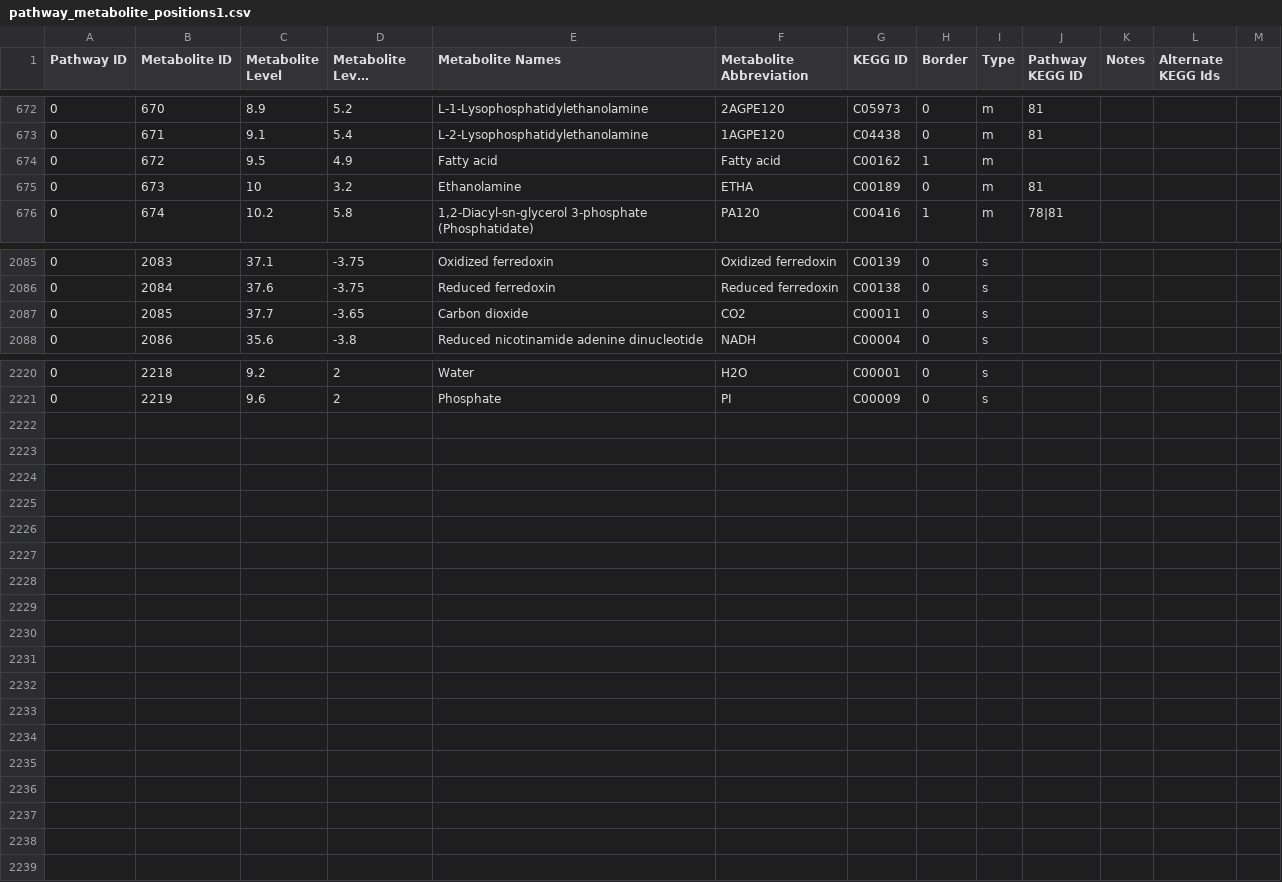
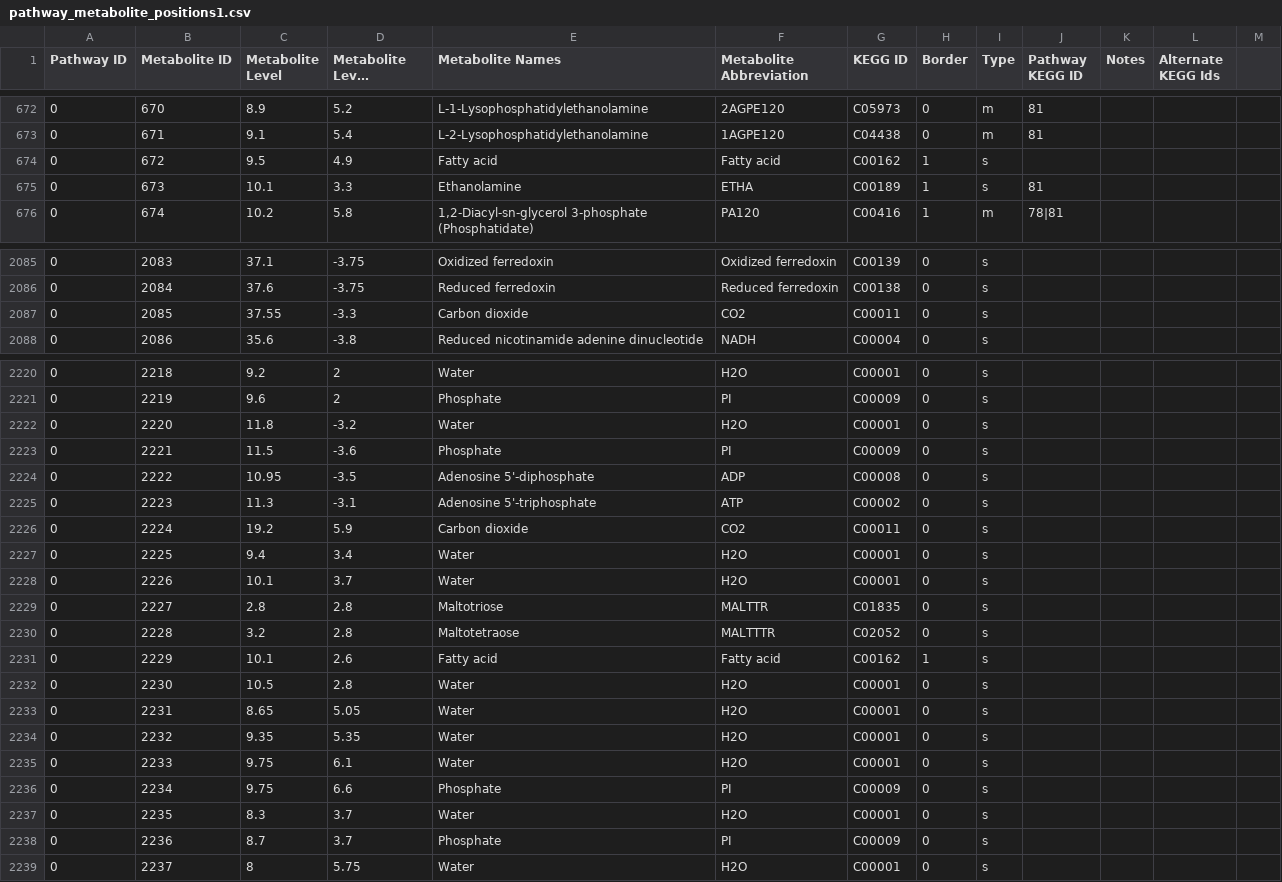
Before and after one commit to jimkell/mostSandbox, a CSV file: etc/visualization/pathway_metabolite_positions1.csv, drawn as a sheet; only a part is shown, gaps mark what is left out; long unchanged cells end in …; the diff covers the shown part only; the diff names each change by its address in the sheet, - before the commit and + after, or states it on an @@ line.

Commit message:
Added metabolites, reactions

```diff
--- a/etc/visualization/pathway_metabolite_positions1.csv
+++ b/etc/visualization/pathway_metabolite_positions1.csv
-I674:I675 (Type): m
+I674:I675 (Type): s
-C675 (Metabolite Level): 10
+C675 (Metabolite Level): 10.1
-D675 (Metabolite Level Position): 3.2
+D675 (Metabolite Level Position): 3.3
-H675 (Border): 0
+H675 (Border): 1
-C2087 (Metabolite Level): 37.7
+C2087 (Metabolite Level): 37.55
-D2087 (Metabolite Level Position): -3.65
+D2087 (Metabolite Level Position): -3.3
+row 2222: 0 | 2220 | 11.8 | -3.2 | Water | H2O | C00001 | 0 | s
+row 2223: 0 | 2221 | 11.5 | -3.6 | Phosphate | PI | C00009 | 0 | s
+row 2224: 0 | 2222 | 10.95 | -3.5 | Adenosine 5'-diphosphate | ADP | C00008 | 0 | s
+row 2225: 0 | 2223 | 11.3 | -3.1 | Adenosine 5'-triphosphate | ATP | C00002 | 0 | s
+row 2226: 0 | 2224 | 19.2 | 5.9 | Carbon dioxide | CO2 | C00011 | 0 | s
+row 2227: 0 | 2225 | 9.4 | 3.4 | Water | H2O | C00001 | 0 | s
+row 2228: 0 | 2226 | 10.1 | 3.7 | Water | H2O | C00001 | 0 | s
+row 2229: 0 | 2227 | 2.8 | 2.8 | Maltotriose | MALTTR | C01835 | 0 | s
+row 2230: 0 | 2228 | 3.2 | 2.8 | Maltotetraose | MALTTTR | C02052 | 0 | s
+row 2231: 0 | 2229 | 10.1 | 2.6 | Fatty acid | Fatty acid | C00162 | 1 | s
+row 2232: 0 | 2230 | 10.5 | 2.8 | Water | H2O | C00001 | 0 | s
+row 2233: 0 | 2231 | 8.65 | 5.05 | Water | H2O | C00001 | 0 | s
+row 2234: 0 | 2232 | 9.35 | 5.35 | Water | H2O | C00001 | 0 | s
+row 2235: 0 | 2233 | 9.75 | 6.1 | Water | H2O | C00001 | 0 | s
+row 2236: 0 | 2234 | 9.75 | 6.6 | Phosphate | PI | C00009 | 0 | s
+row 2237: 0 | 2235 | 8.3 | 3.7 | Water | H2O | C00001 | 0 | s
+row 2238: 0 | 2236 | 8.7 | 3.7 | Phosphate | PI | C00009 | 0 | s
+row 2239: 0 | 2237 | 8 | 5.75 | Water | H2O | C00001 | 0 | s
```
Also changed, not shown: 3 edited cells elsewhere in this file, etc/visualization/additional_metabolites.csv, etc/visualization/pathways_reaction_positions1.csv, 2 other files.
